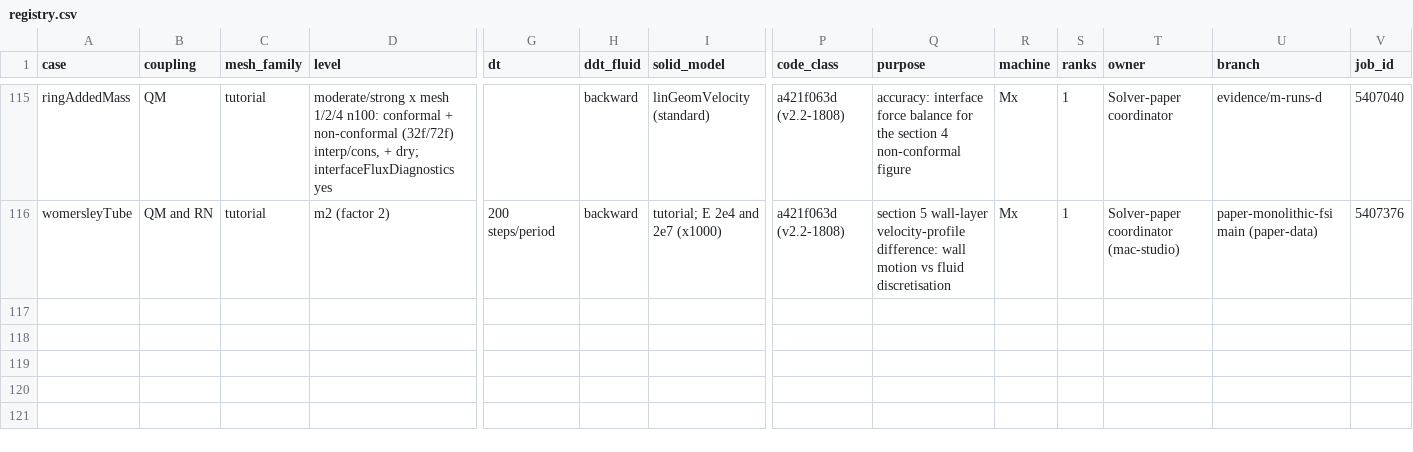
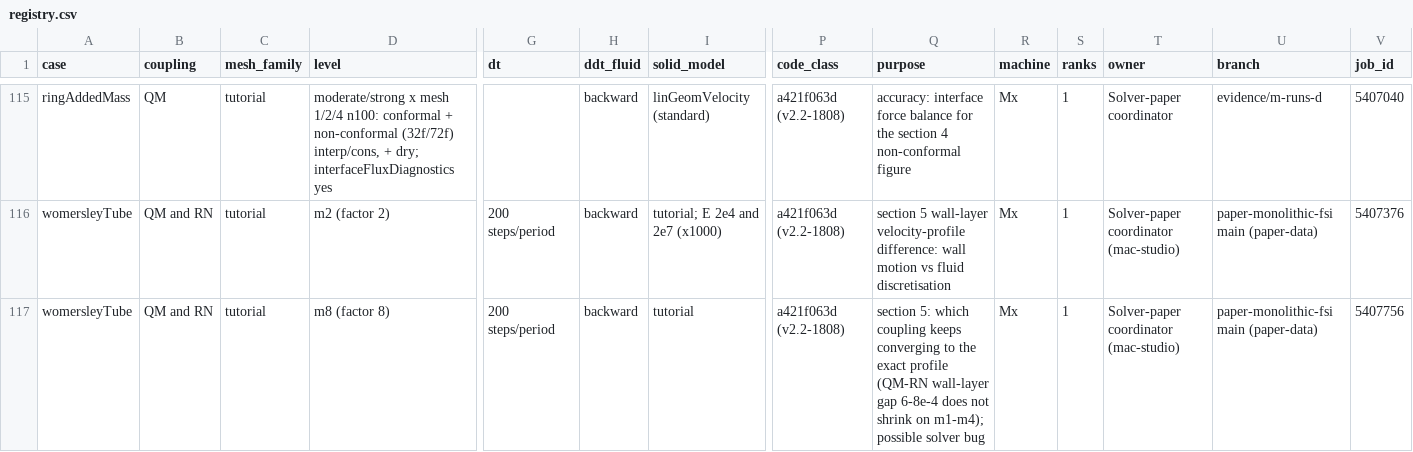
Before and after one commit to philipcardiff/paper-monolithic-fsi, a CSV file: campaign/registry/registry.csv, drawn as a sheet; only a part is shown, gaps mark what is left out; rows hold the shown columns only; the diff names each change by its address in the sheet, - before the commit and + after, or states it on an @@ line.

```diff
--- a/campaign/registry/registry.csv
+++ b/campaign/registry/registry.csv
+row 117: womersleyTube | QM and RN | tutorial | m8 (factor 8) | 200 steps/period | backward | tutorial | a421f063d (v2.2-1808) | section 5: which coupling keeps converging to the exact profile (QM-RN wall-layer gap 6-8e-4 does not shrink on m1-m4); possible solver bug | Mx | 1 | Solver-paper coordinator (mac-studio) | paper-monolithic-fsi main (paper-data) | 5407756
```
